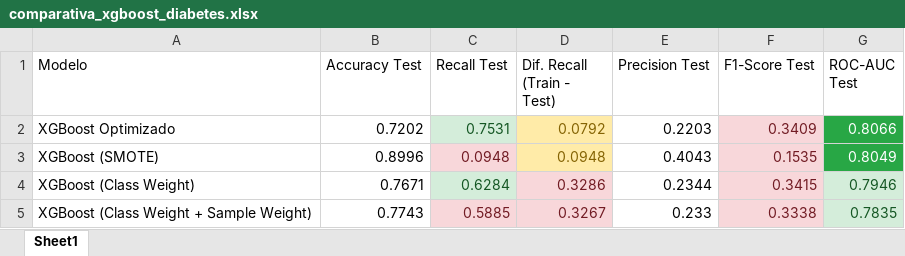
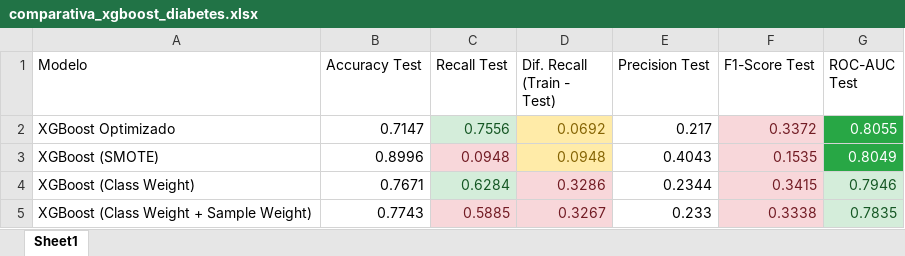
Before and after one commit to aldyvergara22-create/Hypertension-Diabetes-ML-detection, an Excel workbook: reports/tables/comparativa_xgboost_diabetes.xlsx, sheet Sheet1, drawn as a sheet; values as stored, in another font and other column widths than the file's, no borders; the diff names each change by its address in the sheet, - before the commit and + after, or states it on an @@ line.

```diff
--- a/reports/tables/comparativa_xgboost_diabetes.xlsx (sheet Sheet1)
+++ b/reports/tables/comparativa_xgboost_diabetes.xlsx (sheet Sheet1)
-B2 (Accuracy Test): 0.7202
+B2 (Accuracy Test): 0.7147
-C2 (Recall Test): 0.7531
+C2 (Recall Test): 0.7556
-D2 (Dif. Recall (Train - Test)): 0.0792
+D2 (Dif. Recall (Train - Test)): 0.0692
-E2 (Precision Test): 0.2203
+E2 (Precision Test): 0.217
-F2 (F1-Score Test): 0.3409
+F2 (F1-Score Test): 0.3372
-G2 (ROC-AUC Test): 0.8066
+G2 (ROC-AUC Test): 0.8055
```
Also changed, not shown: reports/tables/comparativa_final_diabetes.xlsx, reports/tables/comparativa_random_forest.xlsx, 36 other files.
